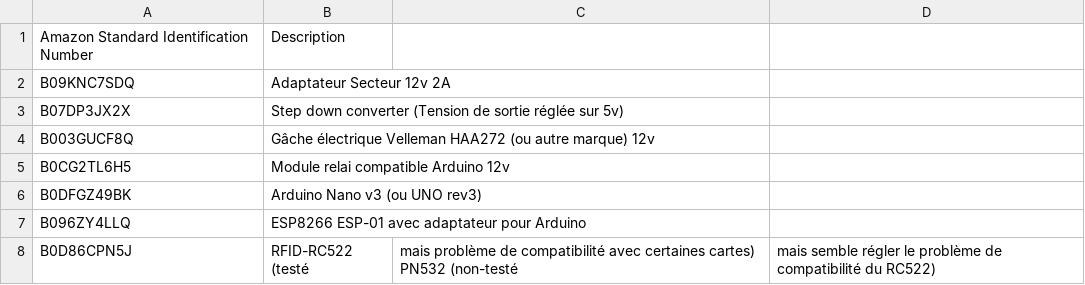
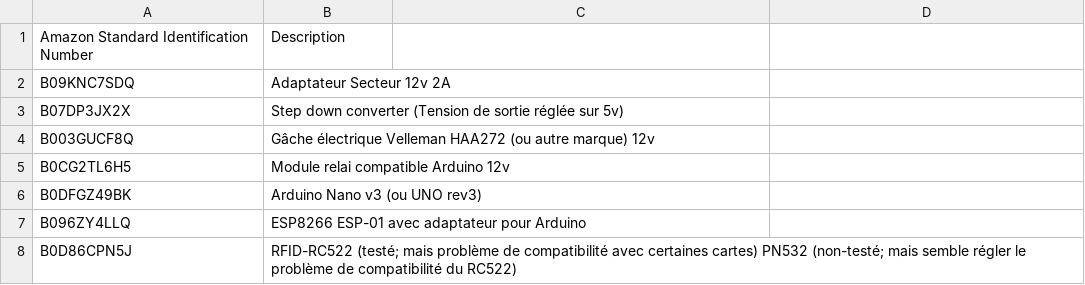
Before and after one commit to kevin-cazal/rfid_door, a CSV file: BOM.csv, drawn as a sheet.

Commit message:
Update BOM.csv

```diff
--- a/BOM.csv
+++ b/BOM.csv
@@ -7,2 +7,2 @@ B0DFGZ49BK,Arduino Nano v3 (ou UNO rev3)
 B096ZY4LLQ,ESP8266 ESP-01 avec adaptateur pour Arduino
-B0D86CPN5J,RFID-RC522 (testé, mais problème de compatibilité avec certaines cartes) PN532 (non-testé, mais semble régler le problème de compatibilité du RC522)
+B0D86CPN5J,RFID-RC522 (testé; mais problème de compatibilité avec certaines cartes) PN532 (non-testé; mais semble régler le problème de compatibilité du RC522)
```
